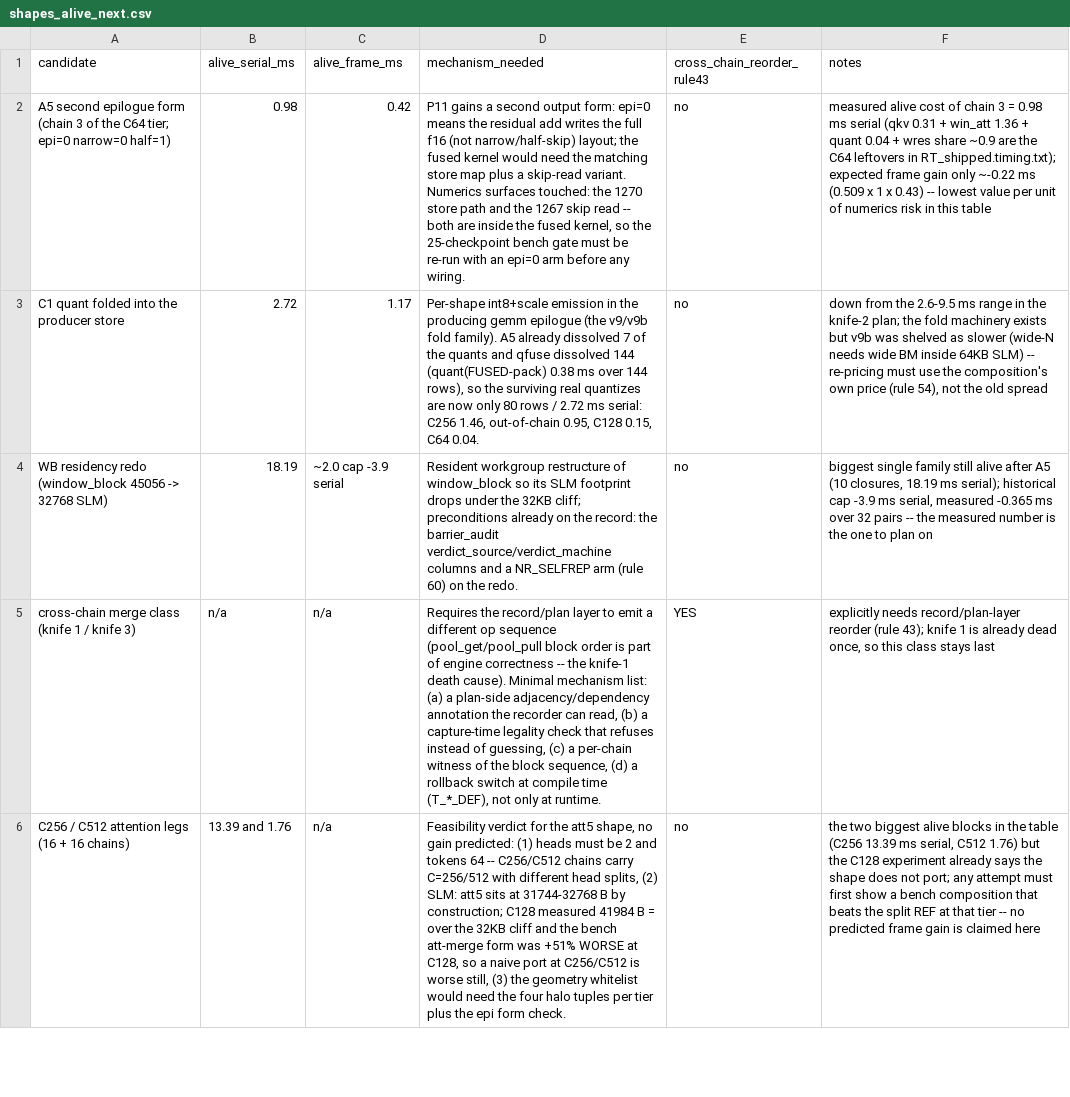
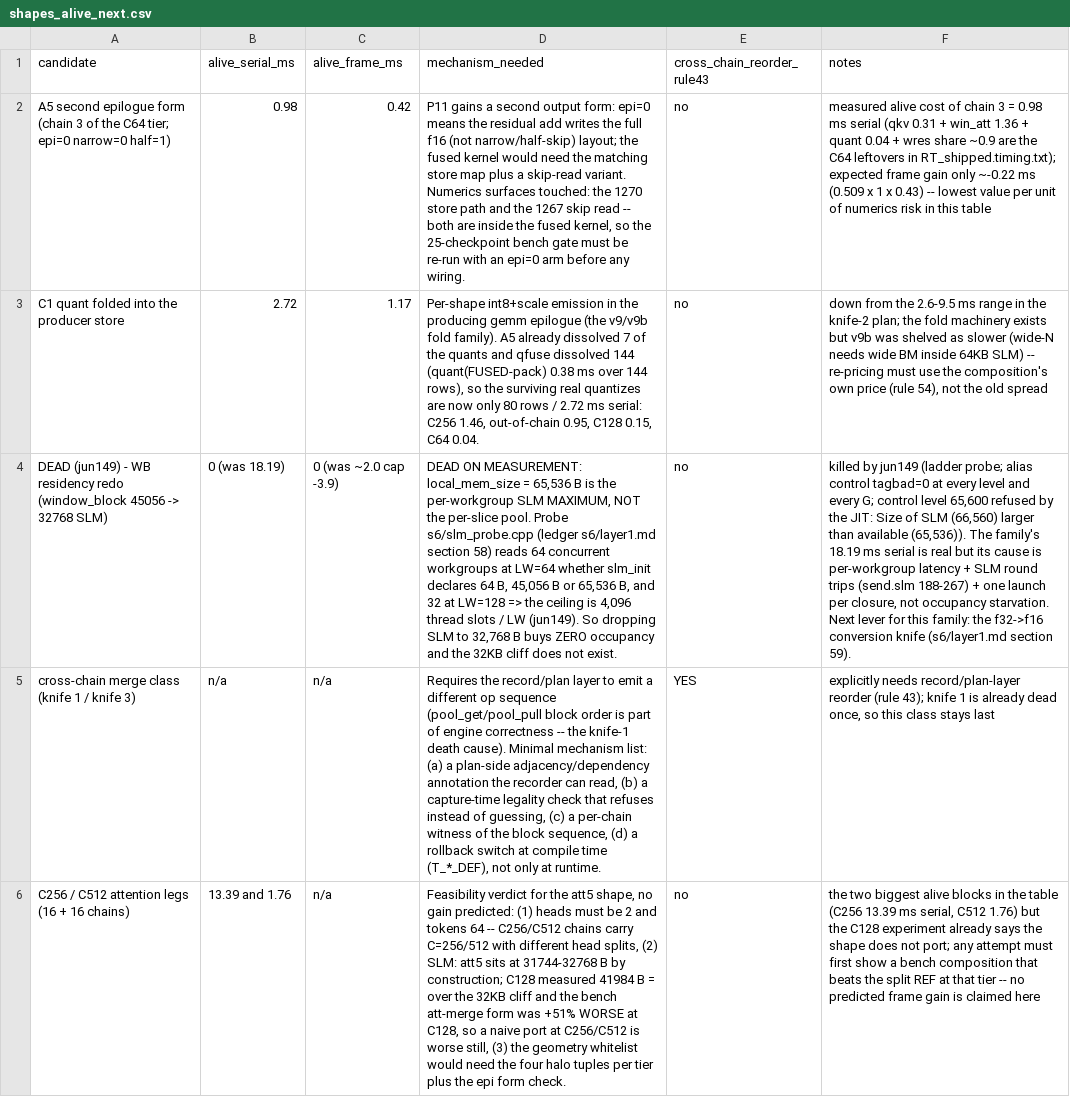
Before and after one commit to OUCO86/dlss-nr-on-a770, a CSV file: tools/shapes_alive_next.csv, drawn as a sheet; only a part is shown; removed rows and columns are numbered as before the commit, all else as after; the diff names each change by its address in the sheet, - before the commit and + after, or states it on an @@ line.

Commit message:
﻿shapes_alive_next.csv：把 "WB residency redo (window_block 45056 -> 32768 SLM)" 标 DEAD (jun149)，预算与收益列改 0，理由列写明 local_mem_size=65,536 是每 WG 上限而非每片池、并发 = 4096 线程 ÷ LW（实测 LW=64 时 64 WG=8/片，与 slm_init<64B..65536B> 无关；LW=128 => 32）。

```diff
--- a/tools/shapes_alive_next.csv
+++ b/tools/shapes_alive_next.csv
-row 4: WB residency redo (window_block 45056 -> 32768 SLM) | 18.19 | ~2.0 cap -3.9 serial | Resident workgroup restructure of window_block so its SLM footprint drops under the 32KB cliff; preconditions already on the record: the barrier_audit verdict_source/verdict_machine columns and a NR_SELFREP arm (rule 60) on the redo. | no | biggest single family still alive after A5 (10 closures, 18.19 ms serial); historical cap -3.9 ms serial, measured -0.365 ms over 32 pairs -- the measured number is the one to plan on
+row 4: DEAD (jun149) - WB residency redo (window_block 45056 -> 32768 SLM) | 0 (was 18.19) | 0 (was ~2.0 cap -3.9) | DEAD ON MEASUREMENT: local_mem_size = 65,536 B is the per-workgroup SLM MAXIMUM, NOT the per-slice pool. Probe s6/slm_probe.cpp (ledger s6/layer1.md section 58) reads 64 concurrent workgroups at LW=64 whether slm_init declares 64 B, 45,056 B or 65,536 B, and 32 at LW=128 => the ceiling is 4,096 thread slots / LW (jun149). So dropping SLM to 32,768 B buys ZERO occupancy and the 32KB cliff does not exist. | no | killed by jun149 (ladder probe; alias control tagbad=0 at every level and every G; control level 65,600 refused by the JIT: Size of SLM (66,560) larger than available (65,536)). The family's 18.19 ms serial is real but its cause is per-workgroup latency + SLM round trips (send.slm 188-267) + one launch per closure, not occupancy starvation. Next lever for this family: the f32->f16 conversion knife (s6/layer1.md section 59).
```
